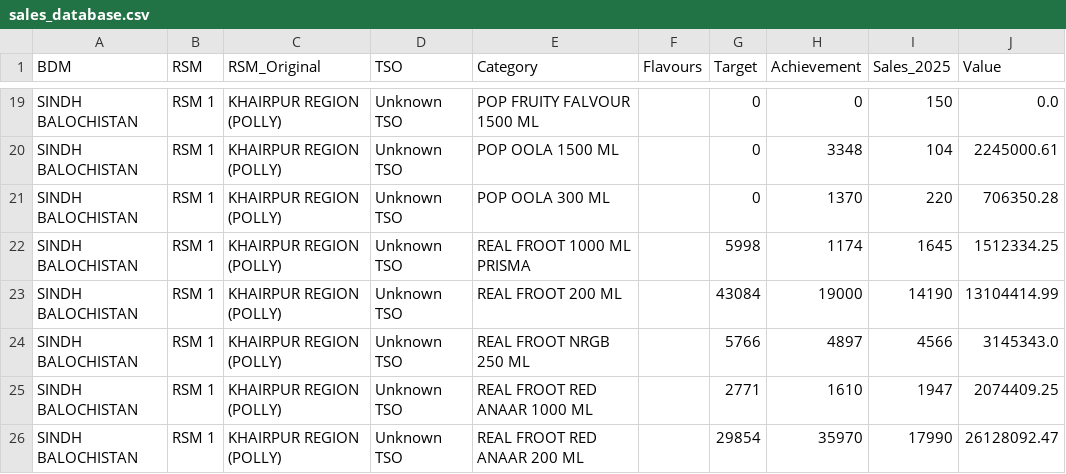
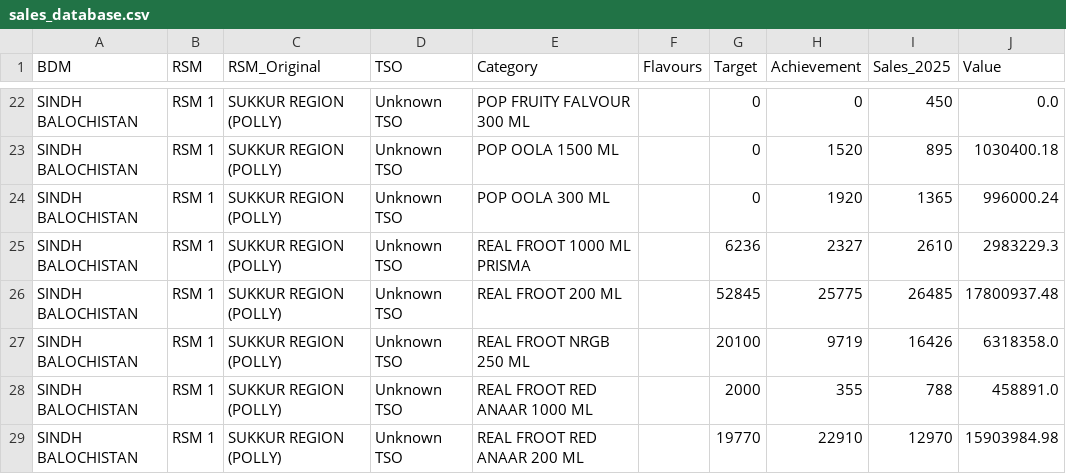
Before and after one commit to adeelrashid12/popular-dashboard, a CSV file: sales_database.csv, drawn as a sheet; only a part is shown, gaps mark what is left out; addresses are those after the commit; the diff covers the shown part only; the diff names each change by its address in the sheet, - before the commit and + after, or states it on an @@ line.

Commit message:
Auto-update sales database

```diff
--- a/sales_database.csv
+++ b/sales_database.csv
-C22:C29 (RSM_Original): KHAIRPUR REGION (POLLY)
+C22:C29 (RSM_Original): SUKKUR REGION (POLLY)
-E22 (Category): POP FRUITY FALVOUR 1500 ML
+E22 (Category): POP FRUITY FALVOUR 300 ML
-I22 (Sales_2025): 150
+I22 (Sales_2025): 450
-H23 (Achievement): 3348
+H23 (Achievement): 1520
-I23 (Sales_2025): 104
+I23 (Sales_2025): 895
-J23 (Value): 2245000.61
+J23 (Value): 1030400.18
-H24 (Achievement): 1370
+H24 (Achievement): 1920
-I24 (Sales_2025): 220
+I24 (Sales_2025): 1365
-J24 (Value): 706350.28
+J24 (Value): 996000.24
-G25 (Target): 5998
+G25 (Target): 6236
-H25 (Achievement): 1174
+H25 (Achievement): 2327
-I25 (Sales_2025): 1645
+I25 (Sales_2025): 2610
-J25 (Value): 1512334.25
+J25 (Value): 2983229.3
-G26 (Target): 43084
+G26 (Target): 52845
-H26 (Achievement): 19000
+H26 (Achievement): 25775
-I26 (Sales_2025): 14190
+I26 (Sales_2025): 26485
-J26 (Value): 13104414.99
+J26 (Value): 17800937.48
-G27 (Target): 5766
+G27 (Target): 20100
-H27 (Achievement): 4897
+H27 (Achievement): 9719
-I27 (Sales_2025): 4566
+I27 (Sales_2025): 16426
-J27 (Value): 3145343.0
+J27 (Value): 6318358.0
-G28 (Target): 2771
+G28 (Target): 2000
-H28 (Achievement): 1610
+H28 (Achievement): 355
-I28 (Sales_2025): 1947
+I28 (Sales_2025): 788
-J28 (Value): 2074409.25
+J28 (Value): 458891.0
-G29 (Target): 29854
+G29 (Target): 19770
-H29 (Achievement): 35970
+H29 (Achievement): 22910
-I29 (Sales_2025): 17990
+I29 (Sales_2025): 12970
-J29 (Value): 26128092.47
+J29 (Value): 15903984.98
```
Also changed, not shown: 3 added rows and 84 edited cells elsewhere in this file.
